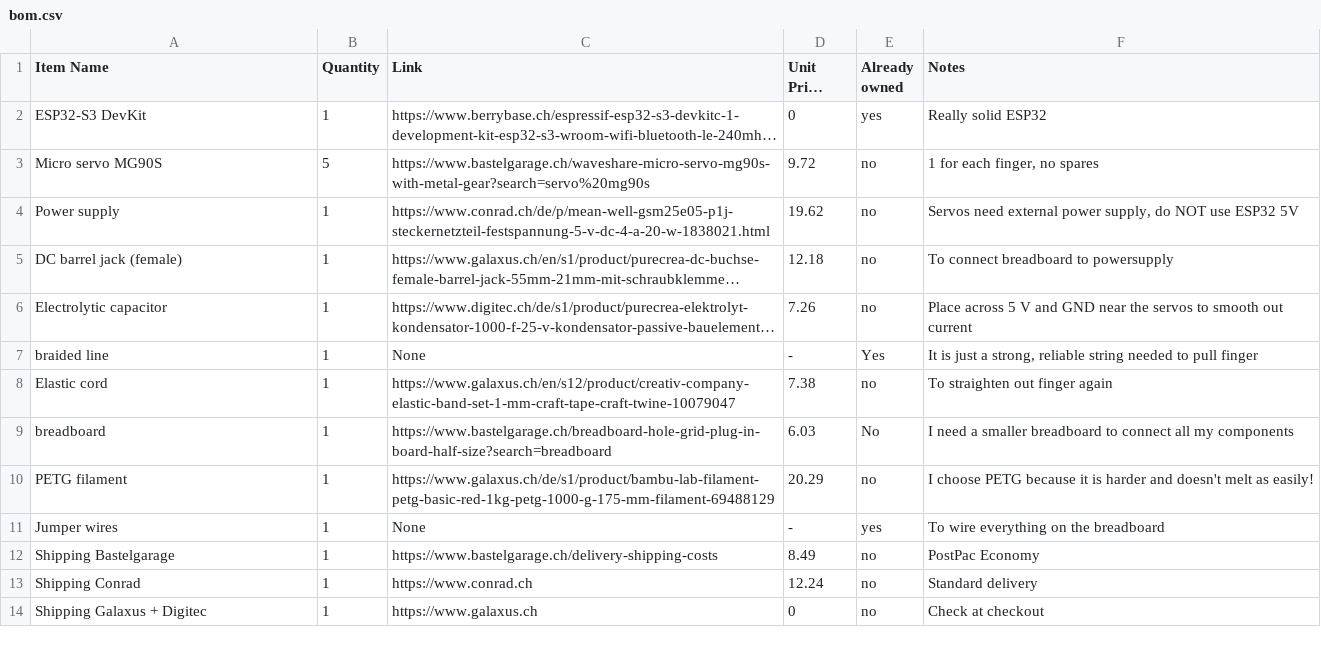
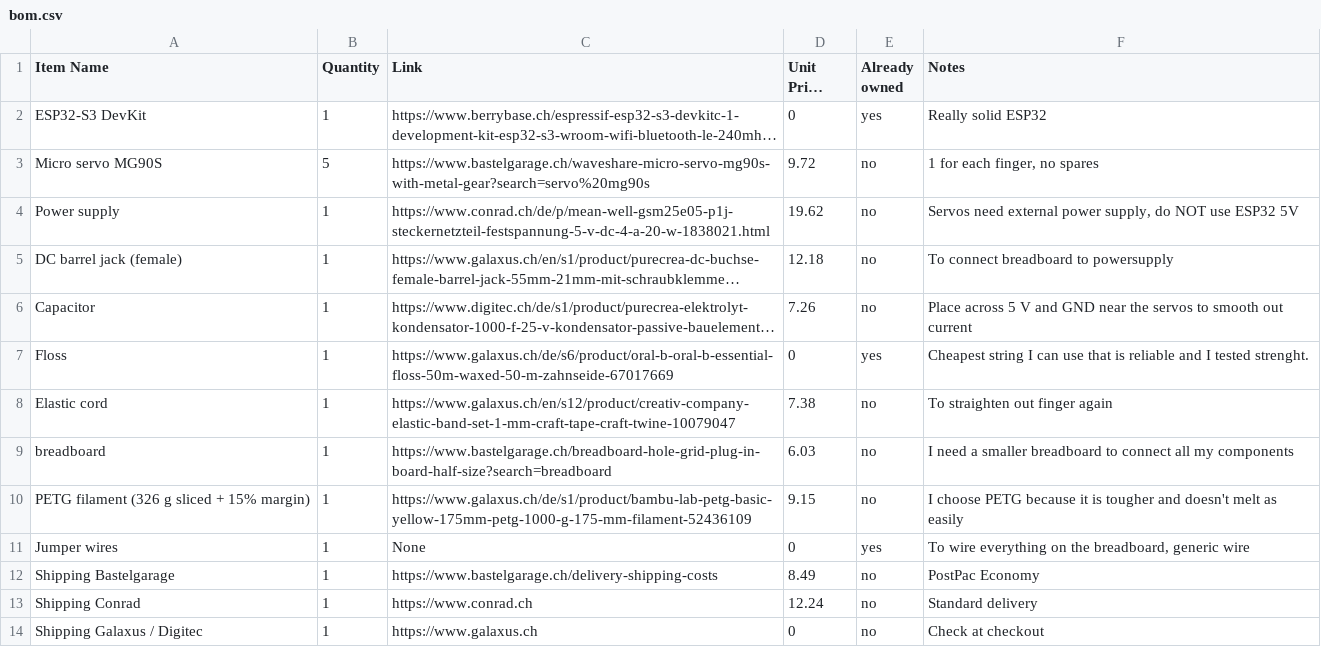
Before and after one commit to Toaster-lab/GestureMirror, a CSV file: bom.csv, drawn as a sheet; long unchanged cells end in …; removed rows and columns are numbered as before the commit, all else as after; the diff names each change by its address in the sheet, - before the commit and + after, or states it on an @@ line.

```diff
--- a/bom.csv
+++ b/bom.csv
-A6 (Item Name): Electrolytic capacitor
+A6 (Item Name): Capacitor
-row 7: braided line | 1 | None | - | Yes | It is just a strong, reliable string needed to pull finger
+row 7: Floss | 1 | https://www.galaxus.ch/de/s6/product/oral-b-oral-b-essential-floss-50m-waxed-50-m-zahnseide-67017669 | 0 | yes | Cheapest string I can use that is reliable and I tested strenght.
-E9 (Already owned): No
+E9 (Already owned): no
-A10 (Item Name): PETG filament
+A10 (Item Name): PETG filament (326 g sliced + 15% margin)
-C10 (Link): https://www.galaxus.ch/de/s1/product/bambu-lab-filament-petg-basic-red-1kg-petg-1000-g-175-mm-filament-69488129
+C10 (Link): https://www.galaxus.ch/de/s1/product/bambu-lab-petg-basic-yellow-175mm-petg-1000-g-175-mm-filament-52436109
-D10 (Unit Price (USD)): 20.29
+D10 (Unit Price (USD)): 9.15
-F10 (Notes): …it is harder and doesn't melt as easily!
+F10 (Notes): …it is tougher and doesn't melt as easily
-D11 (Unit Price (USD)): -
+D11 (Unit Price (USD)): 0
-F11 (Notes): To wire everything on the breadboard
+F11 (Notes): To wire everything on the breadboard, generic wire
-A14 (Item Name): Shipping Galaxus + Digitec
+A14 (Item Name): Shipping Galaxus / Digitec
```
Also changed, not shown: 17 other files.
